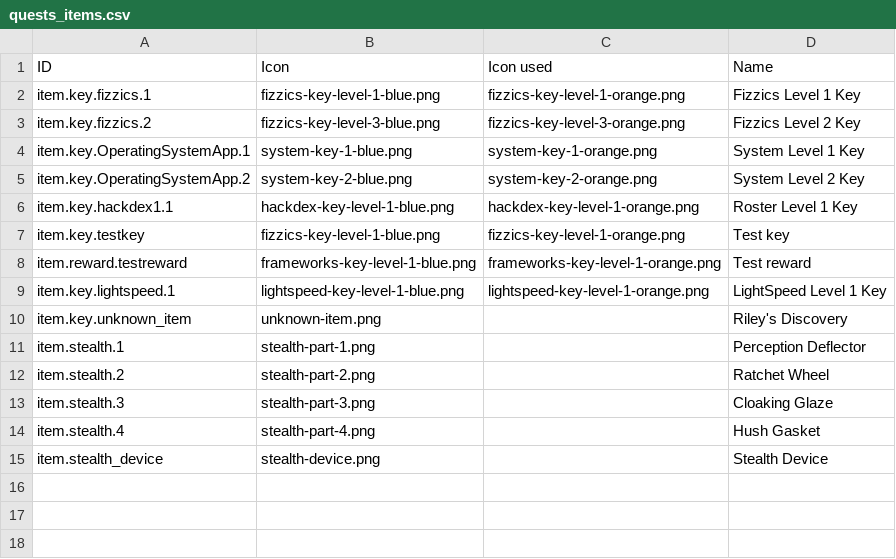
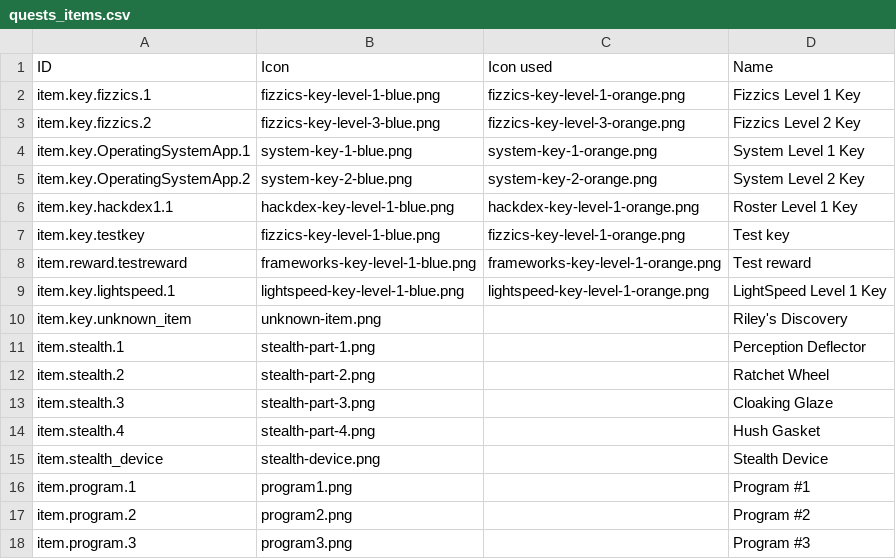
Before and after one commit to endlessm/clubhouse, a CSV file: data/quests_items.csv, drawn as a sheet; the diff names each change by its address in the sheet, - before the commit and + after, or states it on an @@ line.

Commit message:
data: Update quests_items CSV
From sheet: Items.

https://phabricator.endlessm.com/T26032

```diff
--- a/data/quests_items.csv
+++ b/data/quests_items.csv
+row 16: item.program.1 | program1.png |  | Program #1
+row 17: item.program.2 | program2.png |  | Program #2
+row 18: item.program.3 | program3.png |  | Program #3
```
